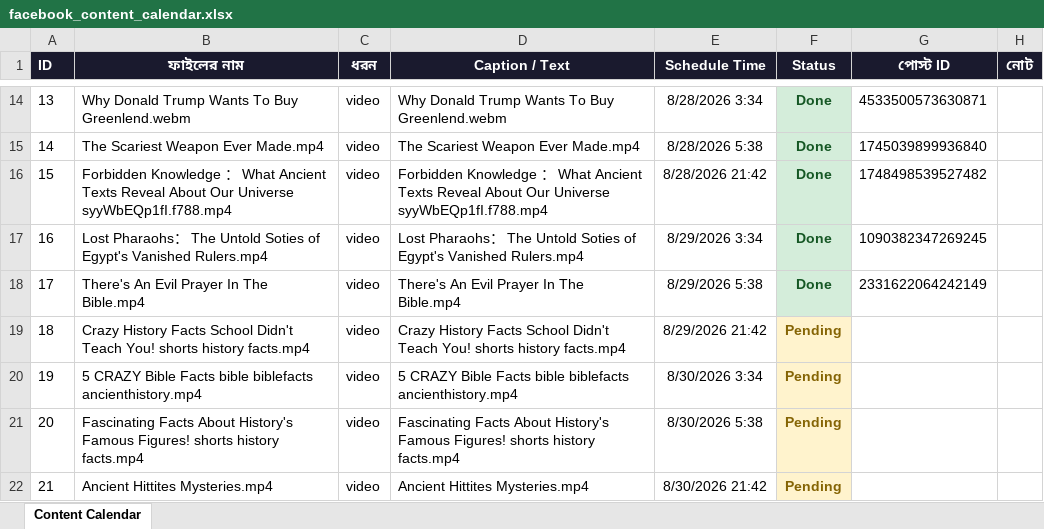
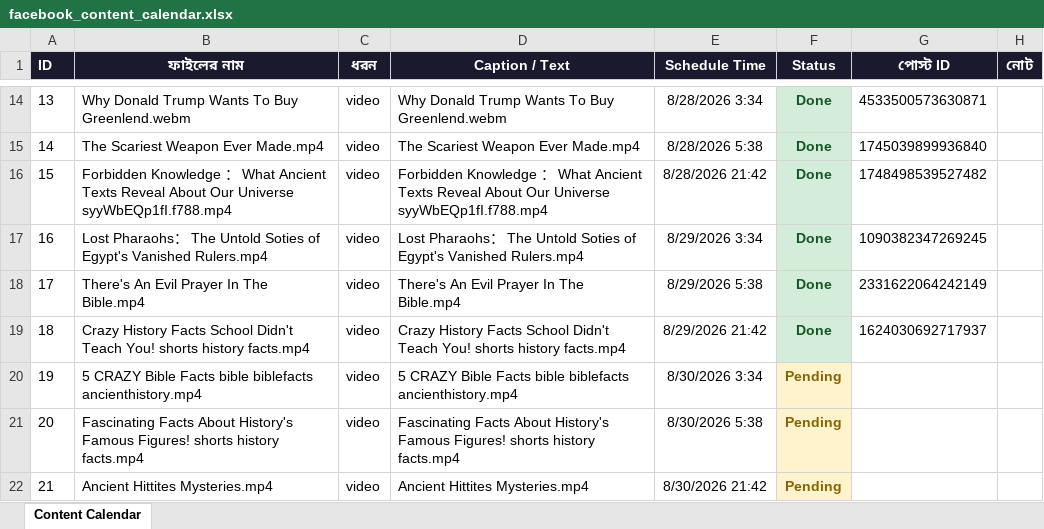
Before and after one commit to olomosto16-sketch/fb-autoposter-history, an Excel workbook: facebook_content_calendar.xlsx, sheet Content Calendar, drawn as a sheet; only a part is shown, gaps mark what is left out; values as stored, in another font and other column widths than the file's, no borders; the diff names each change by its address in the sheet, - before the commit and + after, or states it on an @@ line.

```diff
--- a/facebook_content_calendar.xlsx (sheet Content Calendar)
+++ b/facebook_content_calendar.xlsx (sheet Content Calendar)
-F19 (Status): Pending
+F19 (Status): Done
@@ F19 fill: #FFF3CD → #D4EDDA, text colour: #856404 → #155724 @@
-G19 (পোস্ট ID): (empty)
+G19 (পোস্ট ID): 1624030692717937
```
